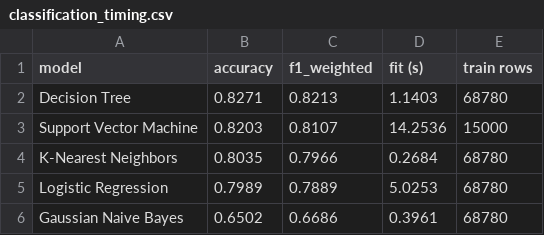
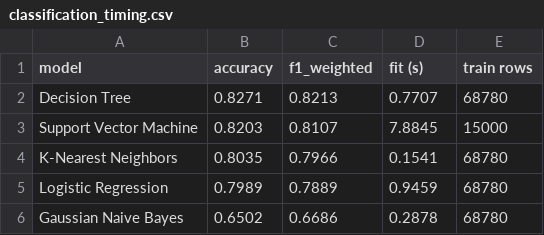
Before and after one commit to AnanyaBottu/ml-capstone, a CSV file: models/classification_timing.csv, drawn as a sheet.

```diff
--- a/models/classification_timing.csv
+++ b/models/classification_timing.csv
@@ -1,6 +1,6 @@
 model,accuracy,f1_weighted,fit (s),train rows
-Decision Tree,0.8271,0.8213,1.1403,68780
-Support Vector Machine,0.8203,0.8107,14.2536,15000
-K-Nearest Neighbors,0.8035,0.7966,0.2684,68780
-Logistic Regression,0.7989,0.7889,5.0253,68780
-Gaussian Naive Bayes,0.6502,0.6686,0.3961,68780
+Decision Tree,0.8271,0.8213,0.7707,68780
+Support Vector Machine,0.8203,0.8107,7.8845,15000
+K-Nearest Neighbors,0.8035,0.7966,0.1541,68780
+Logistic Regression,0.7989,0.7889,0.9459,68780
+Gaussian Naive Bayes,0.6502,0.6686,0.2878,68780
```
Also changed, not shown: models/regression_cv.csv, models/regression_models.csv, 10 other files.
